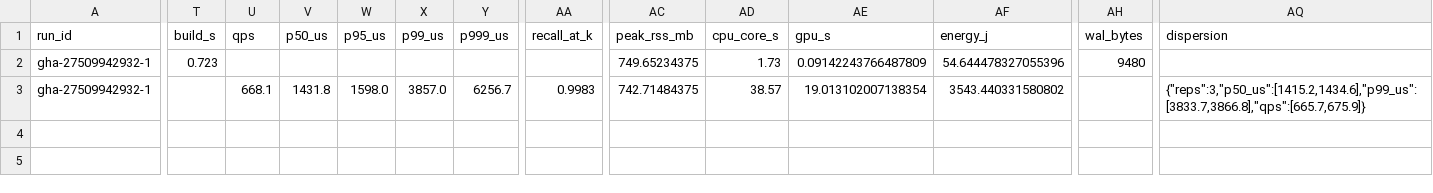
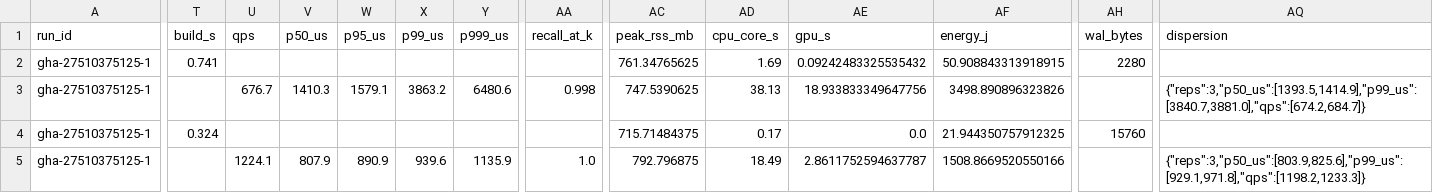
Before and after one commit to pg-cuvs/pg_cuvs, a CSV file: results/protocol/A.csv, drawn as a sheet; only a part is shown, gaps mark what is left out; rows hold the shown columns only; the diff names each change by its address in the sheet, - before the commit and + after, or states it on an @@ line.

```diff
--- a/results/protocol/A.csv
+++ b/results/protocol/A.csv
-A2:A3 (run_id): gha-27509942932-1
+A2:A3 (run_id): gha-27510375125-1
-T2 (build_s): 0.723
+T2 (build_s): 0.741
-AC2 (peak_rss_mb): 749.65234375
+AC2 (peak_rss_mb): 761.34765625
-AD2 (cpu_core_s): 1.73
+AD2 (cpu_core_s): 1.69
-AE2 (gpu_s): 0.09142243766487809
+AE2 (gpu_s): 0.09242483325535432
-AF2 (energy_j): 54.644478327055396
+AF2 (energy_j): 50.908843313918915
-AH2 (wal_bytes): 9480
+AH2 (wal_bytes): 2280
-U3 (qps): 668.1
+U3 (qps): 676.7
-V3 (p50_us): 1431.8
+V3 (p50_us): 1410.3
-W3 (p95_us): 1598.0
+W3 (p95_us): 1579.1
-X3 (p99_us): 3857.0
+X3 (p99_us): 3863.2
-Y3 (p999_us): 6256.7
+Y3 (p999_us): 6480.6
-AA3 (recall_at_k): 0.9983
+AA3 (recall_at_k): 0.998
-AC3 (peak_rss_mb): 742.71484375
+AC3 (peak_rss_mb): 747.5390625
-AD3 (cpu_core_s): 38.57
+AD3 (cpu_core_s): 38.13
-AE3 (gpu_s): 19.013102007138354
+AE3 (gpu_s): 18.933833349647756
-AF3 (energy_j): 3543.440331580802
+AF3 (energy_j): 3498.890896323826
-AQ3 (dispersion): {"reps":3,"p50_us":[1415.2,1434.6],"p99_us":[3833.7,3866.8],"qps":[665.7,675.9]}
+AQ3 (dispersion): {"reps":3,"p50_us":[1393.5,1414.9],"p99_us":[3840.7,3881.0],"qps":[674.2,684.7]}
+row 4: gha-27510375125-1 | 0.324 |  |  |  |  |  |  | 715.71484375 | 0.17 | 0.0 | 21.944350757912325 | 15760
+row 5: gha-27510375125-1 |  | 1224.1 | 807.9 | 890.9 | 939.6 | 1135.9 | 1.0 | 792.796875 | 18.49 | 2.8611752594637787 | 1508.8669520550166 |  | {"reps":3,"p50_us":[803.9,825.6],"p99_us":[929.1,971.8],"qps":[1198.2,1233.3]}
```
Also changed, not shown: 3 other files.
